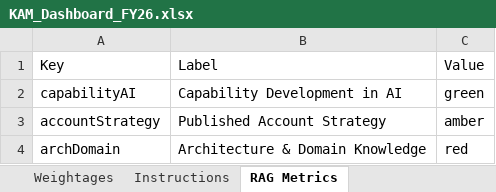
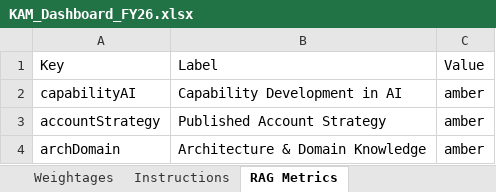
Before and after one commit to goel-devansh/OKR-Dashboard, an Excel workbook: dashboard/KAM_Dashboard_FY26.xlsx, sheet RAG Metrics, drawn as a sheet; values as stored, in another font and other column widths than the file's, no borders; the diff names each change by its address in the sheet, - before the commit and + after, or states it on an @@ line.

```diff
--- a/dashboard/KAM_Dashboard_FY26.xlsx (sheet RAG Metrics)
+++ b/dashboard/KAM_Dashboard_FY26.xlsx (sheet RAG Metrics)
-C2: green
+C2: amber
-C4: red
+C4: amber
```
Also changed, not shown: dashboard/SALES_Dashboard_FY26.xlsx, 12 other files.
